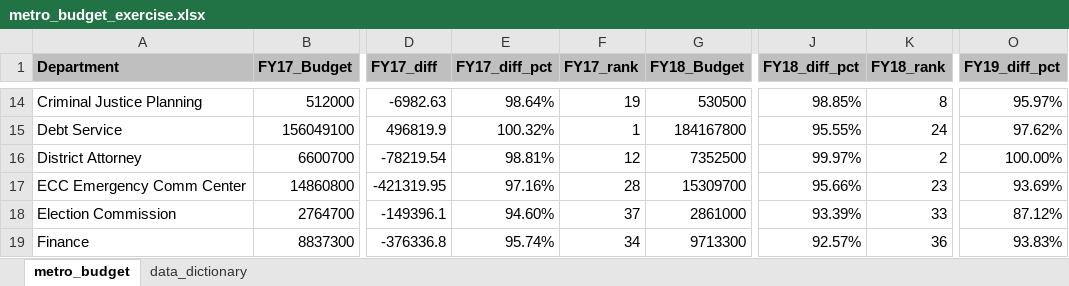
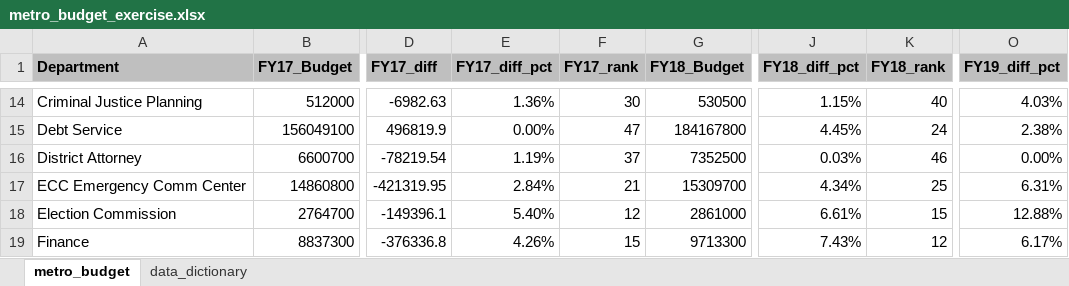
Before and after one commit to NSS-Data-Analytics-Cohort-10/lookups-budget-HTMIV, an Excel workbook: metro_budget_exercise.xlsx, sheet metro_budget, drawn as a sheet; only a part is shown, gaps mark what is left out; values as stored, in another font and other column widths than the file's, no borders; conditional formats not drawn; the diff covers the shown part only; the diff names each change by its address in the sheet, - before the commit and + after, or states it on an @@ line.

Commit message:
budgets 20230921

```diff
--- a/metro_budget_exercise.xlsx (sheet metro_budget)
+++ b/metro_budget_exercise.xlsx (sheet metro_budget)
-E14 (FY17_diff_pct): 98.64%
+E14 (FY17_diff_pct): 1.36%
-F14 (FY17_rank): 19
+F14 (FY17_rank): 30
-J14 (FY18_diff_pct): 98.85%
+J14 (FY18_diff_pct): 1.15%
-K14 (FY18_rank): 8
+K14 (FY18_rank): 40
-O14 (FY19_diff_pct): 95.97%
+O14 (FY19_diff_pct): 4.03%
-E15 (FY17_diff_pct): 100.32%
+E15 (FY17_diff_pct): 0.00%
-F15 (FY17_rank): 1
+F15 (FY17_rank): 47
-J15 (FY18_diff_pct): 95.55%
+J15 (FY18_diff_pct): 4.45%
-O15 (FY19_diff_pct): 97.62%
+O15 (FY19_diff_pct): 2.38%
-E16 (FY17_diff_pct): 98.81%
+E16 (FY17_diff_pct): 1.19%
-F16 (FY17_rank): 12
+F16 (FY17_rank): 37
-J16 (FY18_diff_pct): 99.97%
+J16 (FY18_diff_pct): 0.03%
-K16 (FY18_rank): 2
+K16 (FY18_rank): 46
-O16 (FY19_diff_pct): 100.00%
+O16 (FY19_diff_pct): 0.00%
-E17 (FY17_diff_pct): 97.16%
+E17 (FY17_diff_pct): 2.84%
-F17 (FY17_rank): 28
+F17 (FY17_rank): 21
-J17 (FY18_diff_pct): 95.66%
+J17 (FY18_diff_pct): 4.34%
-K17 (FY18_rank): 23
+K17 (FY18_rank): 25
-O17 (FY19_diff_pct): 93.69%
+O17 (FY19_diff_pct): 6.31%
-E18 (FY17_diff_pct): 94.60%
+E18 (FY17_diff_pct): 5.40%
-F18 (FY17_rank): 37
+F18 (FY17_rank): 12
-J18 (FY18_diff_pct): 93.39%
+J18 (FY18_diff_pct): 6.61%
-K18 (FY18_rank): 33
+K18 (FY18_rank): 15
-O18 (FY19_diff_pct): 87.12%
+O18 (FY19_diff_pct): 12.88%
-E19 (FY17_diff_pct): 95.74%
+E19 (FY17_diff_pct): 4.26%
-F19 (FY17_rank): 34
+F19 (FY17_rank): 15
-J19 (FY18_diff_pct): 92.57%
+J19 (FY18_diff_pct): 7.43%
-K19 (FY18_rank): 36
+K19 (FY18_rank): 12
-O19 (FY19_diff_pct): 93.83%
+O19 (FY19_diff_pct): 6.17%
```
Also changed, not shown: 221 edited cells and cell formats elsewhere in this sheet, formulas that keep their value.
